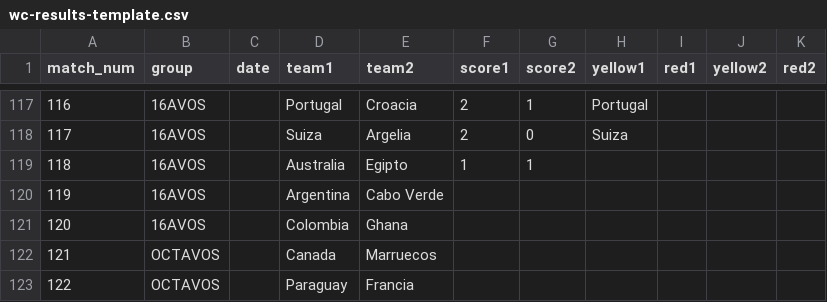
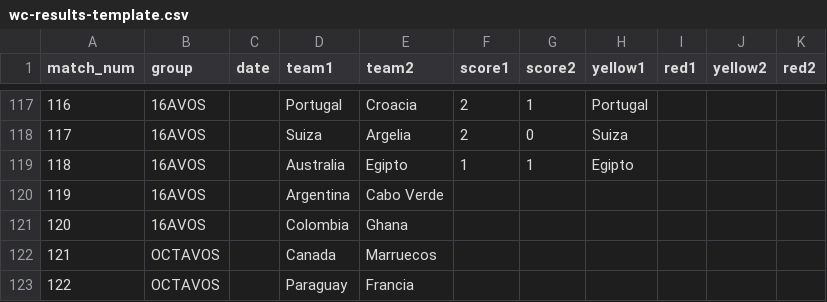
Before and after one commit to foxeProjects/FoxeArena, a CSV file: assets/wc-results-template.csv, drawn as a sheet; only a part is shown, gaps mark what is left out.

Commit message:
Actualizar wc-results-template.csv

```diff
--- a/assets/wc-results-template.csv
+++ b/assets/wc-results-template.csv
@@ -118,3 +118,3 @@ match_num,group,date,team1,team2,score1,score2,yellow1,red1,yellow2,red2
 117,16AVOS,,Suiza,Argelia,2,0,Suiza,,,
-118,16AVOS,,Australia,Egipto,1,1,,,,
+118,16AVOS,,Australia,Egipto,1,1,Egipto,,,
 119,16AVOS,,Argentina,Cabo Verde,,,,,,
```
